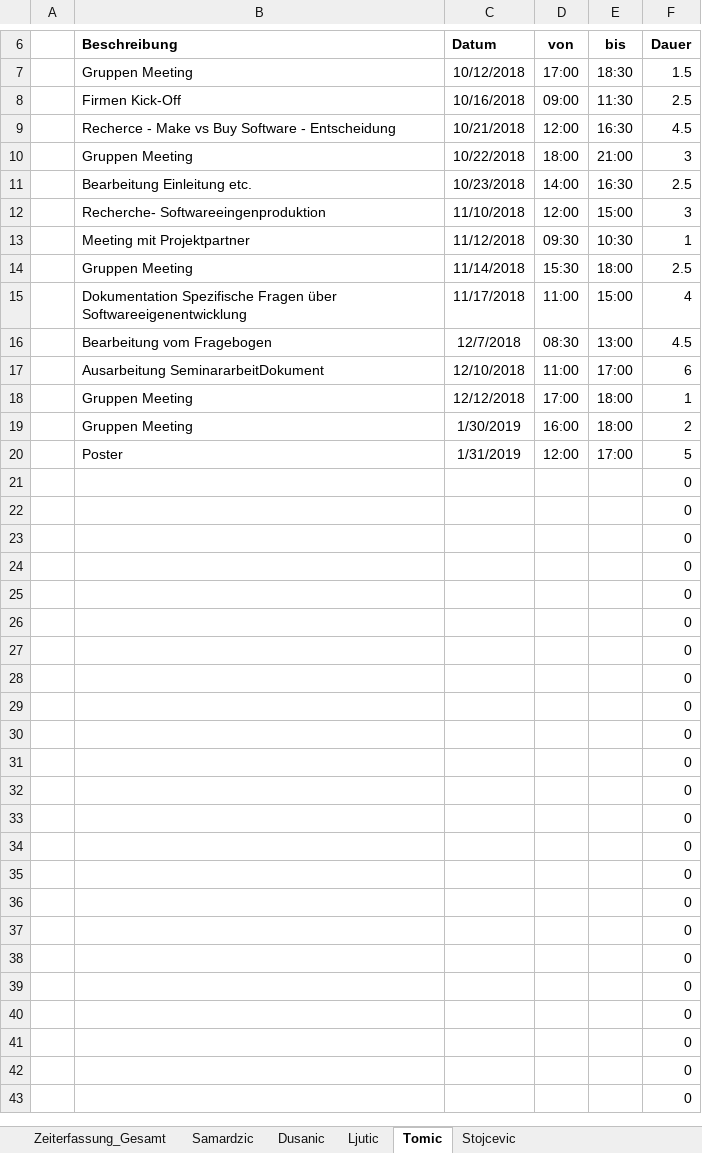
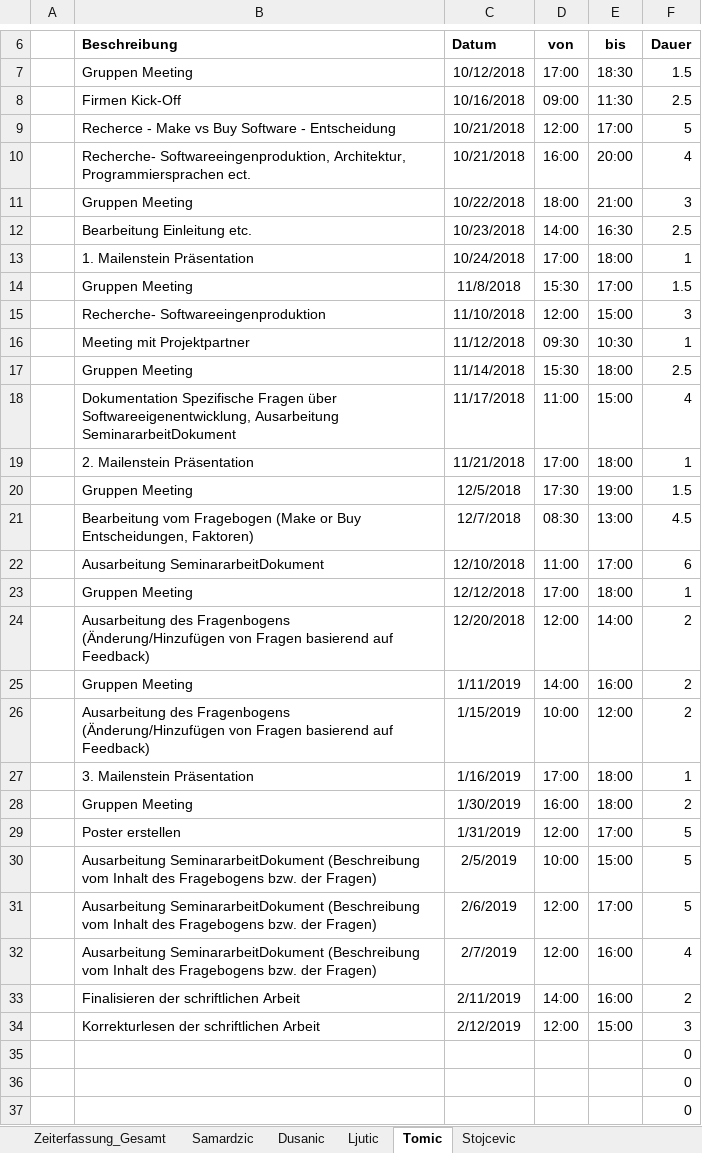
Before and after one commit to MilosTomic123/PS_InfoEng, an Excel workbook: Arbeitsdokumente_Aktuell/Gesamt_Zeiterfassung.xlsx, sheet Tomic, drawn as a sheet; only a part is shown, gaps mark what is left out; the shorter side is filled out with more unchanged rows; values as stored, in another font and other column widths than the file's, no borders; table styles not drawn; addresses are those after the commit; the diff covers the shown part only; the diff names each change by its address in the sheet, - before the commit and + after, or states it on an @@ line.

```diff
--- a/Arbeitsdokumente_Aktuell/Gesamt_Zeiterfassung.xlsx (sheet Tomic)
+++ b/Arbeitsdokumente_Aktuell/Gesamt_Zeiterfassung.xlsx (sheet Tomic)
-E9 (bis): 16:30
+E9 (bis): 17:00
-F9 (Dauer): 4.5
+F9 (Dauer): 5
+row 10:  | Recherche- Softwareeingenproduktion, Architektur, Programmiersprachen ect. | 10/21/2018 | 16:00 | 20:00 | 4
+row 13:  | 1. Mailenstein Präsentation | 10/24/2018 | 17:00 | 18:00 | 1
+row 14:  | Gruppen Meeting | 11/8/2018 | 15:30 | 17:00 | 1.5
-B18 (Beschreibung): …Fragen über Softwareeigenentwicklung
+B18 (Beschreibung): …Fragen über Softwareeigenentwicklung, Ausarbeitung SeminararbeitDokument
+row 19:  | 2. Mailenstein Präsentation | 11/21/2018 | 17:00 | 18:00 | 1
+row 20:  | Gruppen Meeting | 12/5/2018 | 17:30 | 19:00 | 1.5
-B21 (Beschreibung): …vom Fragebogen
+B21 (Beschreibung): …vom Fragebogen (Make or Buy Entscheidungen, Faktoren)
+row 24:  | Ausarbeitung des Fragenbogens (Änderung/Hinzufügen von Fragen basierend auf Feedback) | 12/20/2018 | 12:00 | 14:00 | 2
+row 25:  | Gruppen Meeting | 1/11/2019 | 14:00 | 16:00 | 2
+row 26:  | Ausarbeitung des Fragenbogens (Änderung/Hinzufügen von Fragen basierend auf Feedback) | 1/15/2019 | 10:00 | 12:00 | 2
+row 27:  | 3. Mailenstein Präsentation | 1/16/2019 | 17:00 | 18:00 | 1
-B29 (Beschreibung): Poster
+B29 (Beschreibung): Poster erstellen
+row 30:  | Ausarbeitung SeminararbeitDokument (Beschreibung vom Inhalt des Fragebogens bzw. der Fragen) | 2/5/2019 | 10:00 | 15:00 | 5
+row 31:  | Ausarbeitung SeminararbeitDokument (Beschreibung vom Inhalt des Fragebogens bzw. der Fragen) | 2/6/2019 | 12:00 | 17:00 | 5
+row 32:  | Ausarbeitung SeminararbeitDokument (Beschreibung vom Inhalt des Fragebogens bzw. der Fragen) | 2/7/2019 | 12:00 | 16:00 | 4
+row 33:  | Finalisieren der schriftlichen Arbeit | 2/11/2019 | 14:00 | 16:00 | 2
+row 34:  | Korrekturlesen der schriftlichen Arbeit | 2/12/2019 | 12:00 | 15:00 | 3
```
Also changed, not shown: 14 removed rows and 1 edited cell elsewhere in this sheet, sheet Ljutic, sheet Zeiterfassung_Gesamt, formulas that keep their value, charts or pictures.
